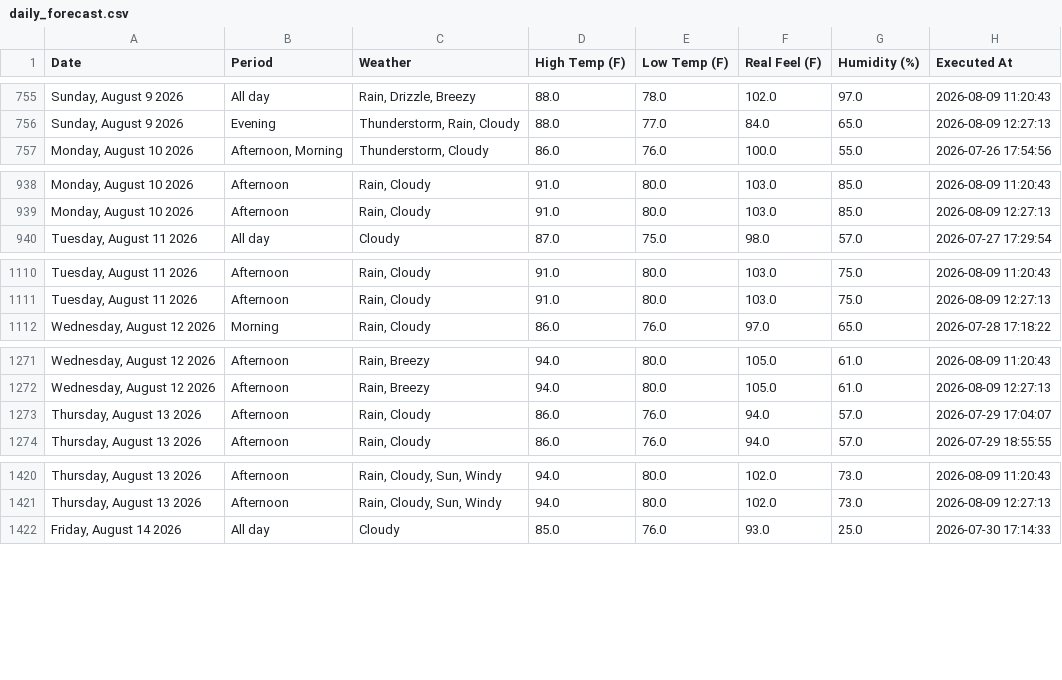
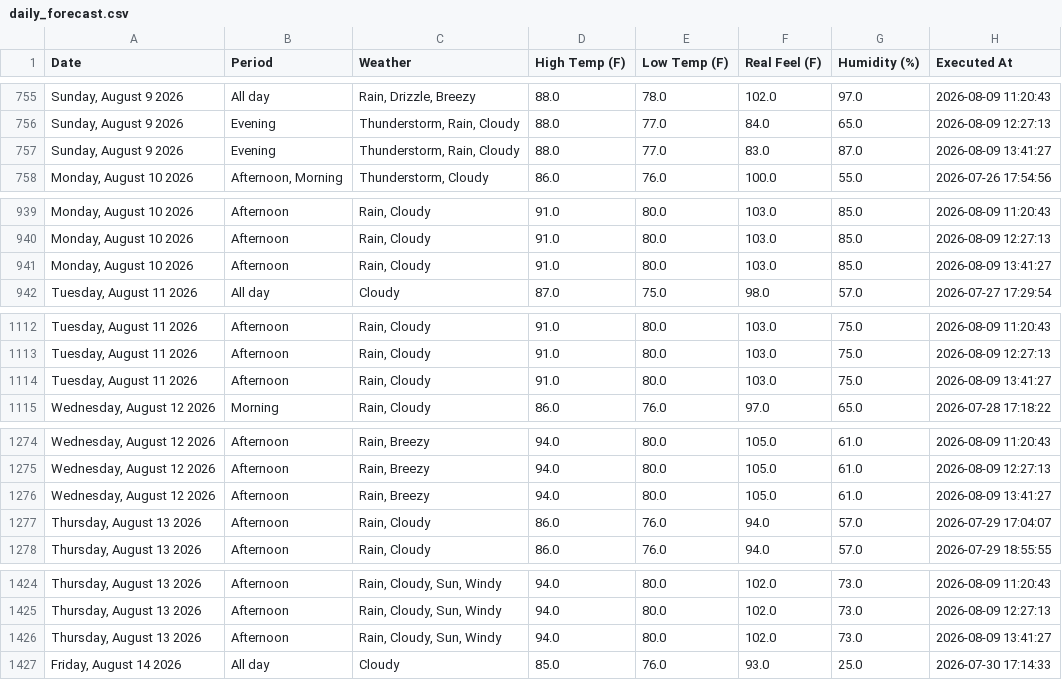
Before and after one commit to pthphien/accuweather, a CSV file: data/daily_forecast.csv, drawn as a sheet; only a part is shown, gaps mark what is left out; the diff covers the shown part only; the diff names each change by its address in the sheet, - before the commit and + after, or states it on an @@ line.

```diff
--- a/data/daily_forecast.csv
+++ b/data/daily_forecast.csv
+row 757: Sunday, August 9 2026 | Evening | Thunderstorm, Rain, Cloudy | 88.0 | 77.0 | 83.0 | 87.0 | 2026-08-09 13:41:27
+row 941: Monday, August 10 2026 | Afternoon | Rain, Cloudy | 91.0 | 80.0 | 103.0 | 85.0 | 2026-08-09 13:41:27
+row 1114: Tuesday, August 11 2026 | Afternoon | Rain, Cloudy | 91.0 | 80.0 | 103.0 | 75.0 | 2026-08-09 13:41:27
+row 1276: Wednesday, August 12 2026 | Afternoon | Rain, Breezy | 94.0 | 80.0 | 105.0 | 61.0 | 2026-08-09 13:41:27
+row 1426: Thursday, August 13 2026 | Afternoon | Rain, Cloudy, Sun, Windy | 94.0 | 80.0 | 102.0 | 73.0 | 2026-08-09 13:41:27
```
Also changed, not shown: 10 added rows elsewhere in this file, 3 other files.
